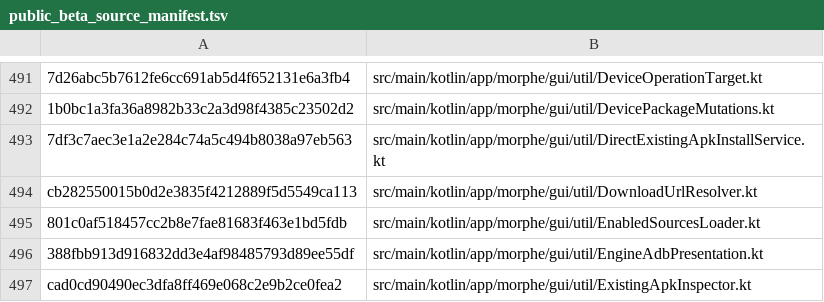
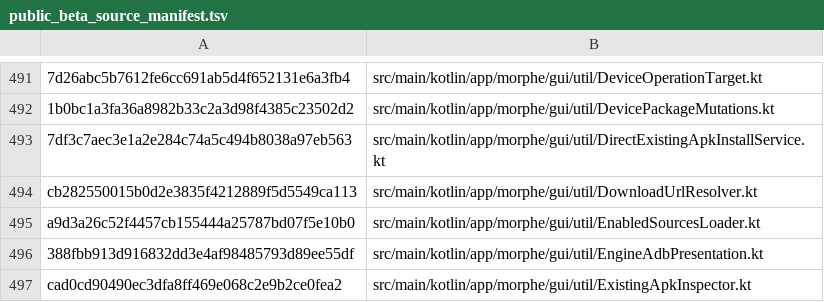
Before and after one commit to lxsdd/morphe-desktop-public, a TSV file: tools/public_beta_source_manifest.tsv, drawn as a sheet; only a part is shown, gaps mark what is left out; the diff covers the shown part only; the diff names each change by its address in the sheet, - before the commit and + after, or states it on an @@ line.

```diff
--- a/tools/public_beta_source_manifest.tsv
+++ b/tools/public_beta_source_manifest.tsv
-A495: 801c0af518457cc2b8e7fae81683f463e1bd5fdb
+A495: a9d3a26c52f4457cb155444a25787bd07f5e10b0
```
Also changed, not shown: 4 added rows and 6 edited cells elsewhere in this file, 11 other files.
